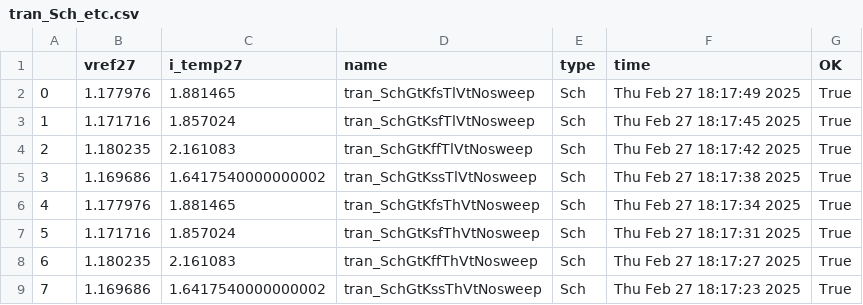
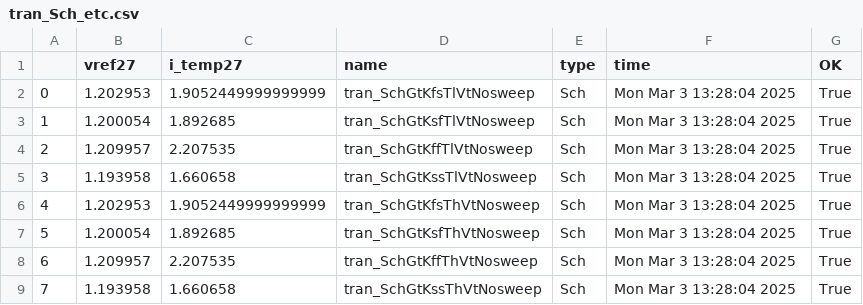
Before and after one commit to analogicus/jnw_gr02_sky130a, a CSV file: sim/JNW_VIS_TI/results/tran_Sch_etc.csv, drawn as a sheet.

```diff
--- a/sim/JNW_VIS_TI/results/tran_Sch_etc.csv
+++ b/sim/JNW_VIS_TI/results/tran_Sch_etc.csv
@@ -1,9 +1,9 @@
 ,vref27,i_temp27,name,type,time,OK
-0,1.177976,1.881465,tran_SchGtKfsTlVtNosweep,Sch,Thu Feb 27 18:17:49 2025,True
-1,1.171716,1.857024,tran_SchGtKsfTlVtNosweep,Sch,Thu Feb 27 18:17:45 2025,True
-2,1.180235,2.161083,tran_SchGtKffTlVtNosweep,Sch,Thu Feb 27 18:17:42 2025,True
-3,1.169686,1.6417540000000002,tran_SchGtKssTlVtNosweep,Sch,Thu Feb 27 18:17:38 2025,True
-4,1.177976,1.881465,tran_SchGtKfsThVtNosweep,Sch,Thu Feb 27 18:17:34 2025,True
-5,1.171716,1.857024,tran_SchGtKsfThVtNosweep,Sch,Thu Feb 27 18:17:31 2025,True
-6,1.180235,2.161083,tran_SchGtKffThVtNosweep,Sch,Thu Feb 27 18:17:27 2025,True
-7,1.169686,1.6417540000000002,tran_SchGtKssThVtNosweep,Sch,Thu Feb 27 18:17:23 2025,True
+0,1.202953,1.9052449999999999,tran_SchGtKfsTlVtNosweep,Sch,Mon Mar  3 13:28:04 2025,True
+1,1.200054,1.892685,tran_SchGtKsfTlVtNosweep,Sch,Mon Mar  3 13:28:04 2025,True
+2,1.209957,2.207535,tran_SchGtKffTlVtNosweep,Sch,Mon Mar  3 13:28:04 2025,True
+3,1.193958,1.660658,tran_SchGtKssTlVtNosweep,Sch,Mon Mar  3 13:28:04 2025,True
+4,1.202953,1.9052449999999999,tran_SchGtKfsThVtNosweep,Sch,Mon Mar  3 13:28:04 2025,True
+5,1.200054,1.892685,tran_SchGtKsfThVtNosweep,Sch,Mon Mar  3 13:28:04 2025,True
+6,1.209957,2.207535,tran_SchGtKffThVtNosweep,Sch,Mon Mar  3 13:28:04 2025,True
+7,1.193958,1.660658,tran_SchGtKssThVtNosweep,Sch,Mon Mar  3 13:28:04 2025,True
```
Also changed, not shown: sim/JNW_VIS_TI/results/tran_Sch_mc.csv, 21 other files.
